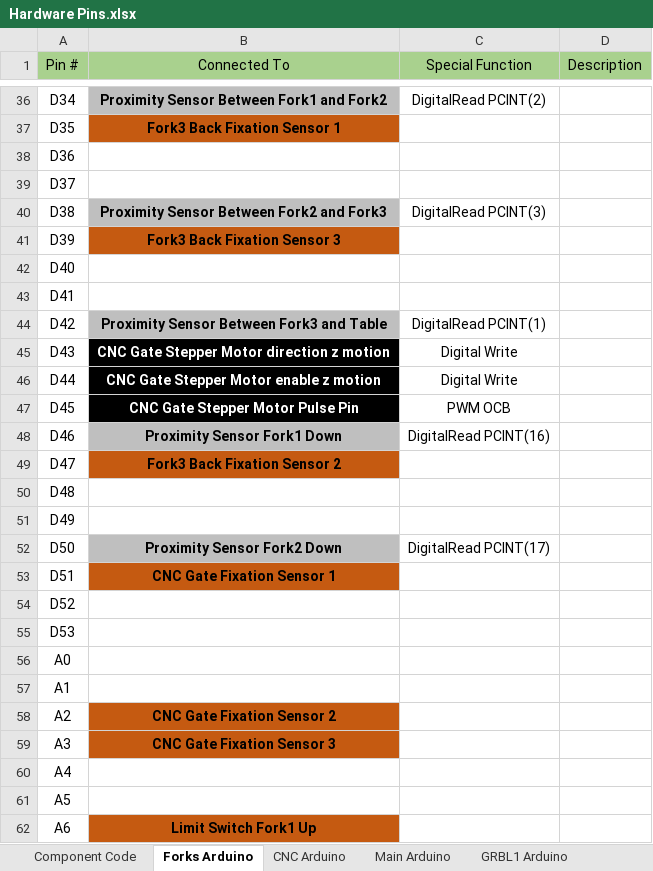
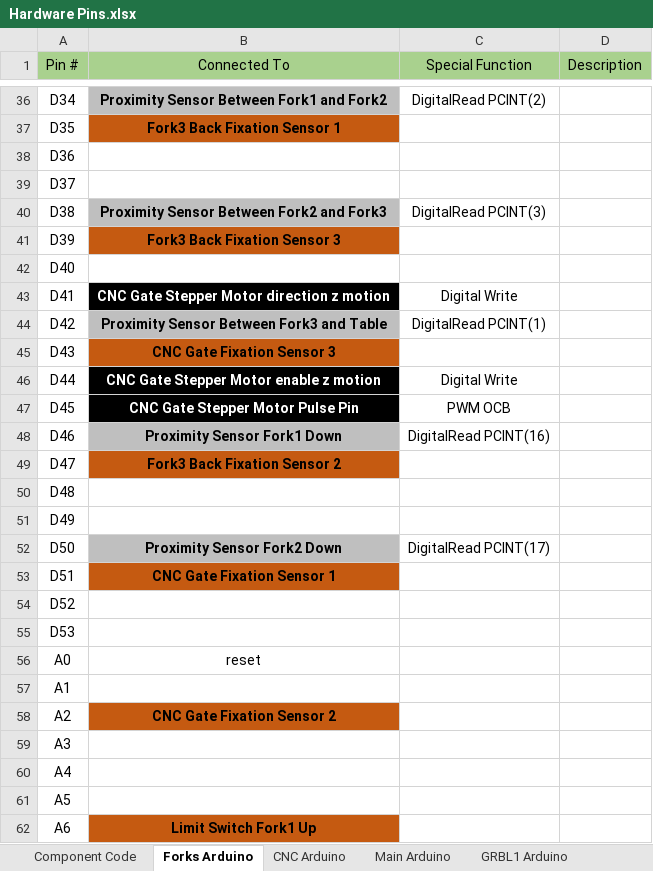
Before and after one commit to AhmedYousryM/FoamMachineProject, an Excel workbook: Documents/Hardware Pins.xlsx, sheet Forks Arduino, drawn as a sheet; only a part is shown, gaps mark what is left out; values as stored, in another font and other column widths than the file's, no borders; the diff names each change by its address in the sheet, - before the commit and + after, or states it on an @@ line.

```diff
--- a/Documents/Hardware Pins.xlsx (sheet Forks Arduino)
+++ b/Documents/Hardware Pins.xlsx (sheet Forks Arduino)
-B43 (Connected To): (empty)
+B43 (Connected To): CNC Gate Stepper Motor direction z motion
-B43 fill: none
+B43 fill: #000000
-C43 (Special Function): (empty)
+C43 (Special Function): Digital Write
-B45 (Connected To): CNC Gate Stepper Motor direction z motion
+B45 (Connected To): CNC Gate Fixation Sensor 3
@@ B45 fill: #000000 → #C55A11, text colour: #FFFFFF → black @@
-C45 (Special Function): Digital Write
+C45 (Special Function): (empty)
-B56 (Connected To): (empty)
+B56 (Connected To): reset
-B59 (Connected To): CNC Gate Fixation Sensor 3
+B59 (Connected To): (empty)
-B59 fill: #C55A11
+B59 fill: none
```
Also changed, not shown: sheet CNC Arduino, Documents/Shared Variables2.xlsx, 18 other files.
